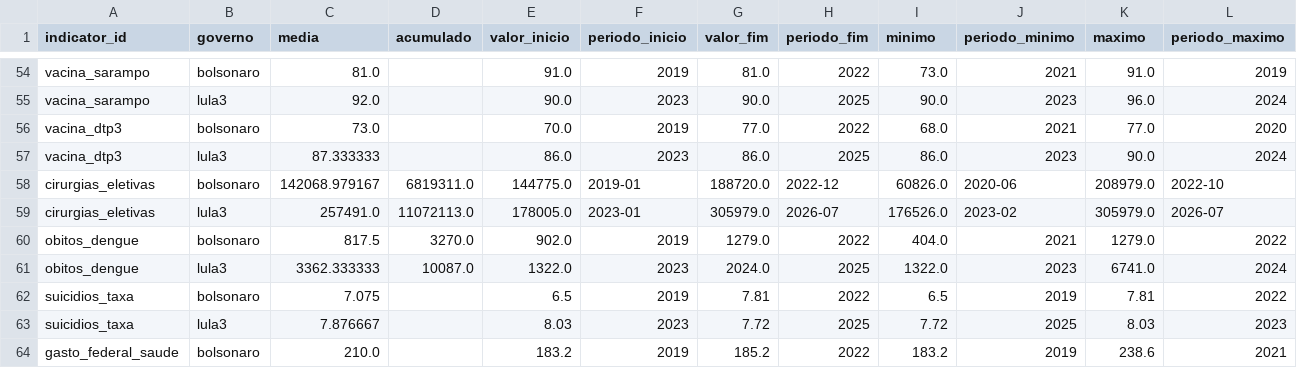
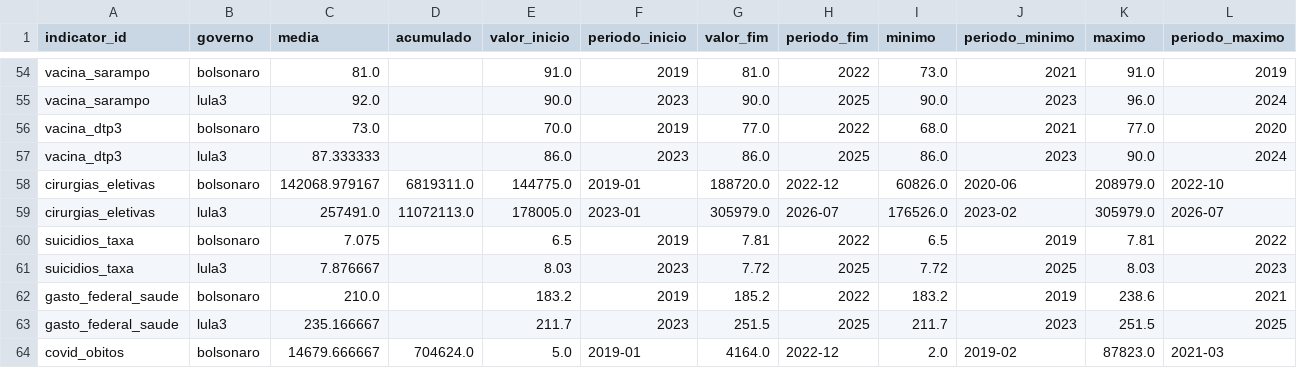
Before and after one commit to AmorimTorres/comparativo_governos, a CSV file: data/processed/resumos_por_governo.csv, drawn as a sheet; only a part is shown, gaps mark what is left out; the shorter side is filled out with more unchanged rows; rows hold the shown columns only; the diff names each change by its address in the sheet, - before the commit and + after, or states it on an @@ line.

```diff
--- a/data/processed/resumos_por_governo.csv
+++ b/data/processed/resumos_por_governo.csv
-row 60: obitos_dengue | bolsonaro | 817.5 | 3270.0 | 902.0 | 2019 | 1279.0 | 2022 | 404.0 | 2021 | 1279.0 | 2022
-row 61: obitos_dengue | lula3 | 3362.333333 | 10087.0 | 1322.0 | 2023 | 2024.0 | 2025 | 1322.0 | 2023 | 6741.0 | 2024
```
Also changed, not shown: data/processed/catalogo_indicadores.csv, data/processed/eventos_contexto.csv, 10 other files.
